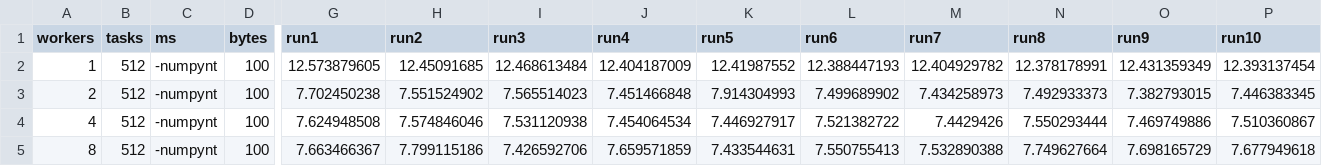
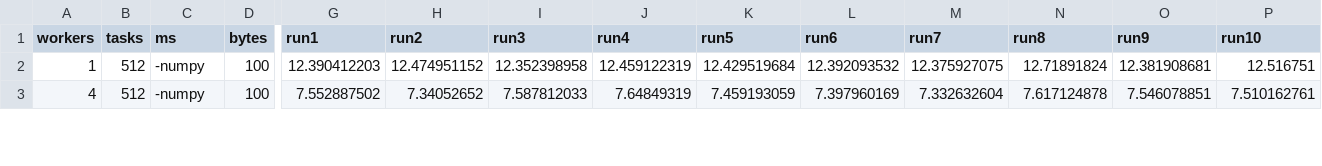
Before and after one commit to domferr/fastflow-python, a CSV file: benchmarks/512_nt_numpy_500.processpool.csv, drawn as a sheet; only a part is shown, gaps mark what is left out; removed rows and columns are numbered as before the commit, all else as after; rows hold the shown columns only; the diff covers the shown part only; the diff names each change by its address in the sheet, - before the commit and + after, or states it on an @@ line.

```diff
--- a/benchmarks/512_nt_numpy_500.processpool.csv
+++ b/benchmarks/512_nt_numpy_500.processpool.csv
-C2 (ms): -numpynt
+C2 (ms): -numpy
-G2 (run1): 12.573879605
+G2 (run1): 12.390412203
-H2 (run2): 12.45091685
+H2 (run2): 12.474951152
-I2 (run3): 12.468613484
+I2 (run3): 12.352398958
-J2 (run4): 12.404187009
+J2 (run4): 12.459122319
-K2 (run5): 12.41987552
+K2 (run5): 12.429519684
-L2 (run6): 12.388447193
+L2 (run6): 12.392093532
-M2 (run7): 12.404929782
+M2 (run7): 12.375927075
-N2 (run8): 12.378178991
+N2 (run8): 12.71891824
-O2 (run9): 12.431359349
+O2 (run9): 12.381908681
-P2 (run10): 12.393137454
+P2 (run10): 12.516751
-row 3: 2 | 512 | -numpynt | 100 | 7.702450238 | 7.551524902 | 7.565514023 | 7.451466848 | 7.914304993 | 7.499689902 | 7.434258973 | 7.492933373 | 7.382793015 | 7.446383345
-C3 (ms): -numpynt
+C3 (ms): -numpy
-G3 (run1): 7.624948508
+G3 (run1): 7.552887502
-H3 (run2): 7.574846046
+H3 (run2): 7.34052652
-I3 (run3): 7.531120938
+I3 (run3): 7.587812033
-J3 (run4): 7.454064534
+J3 (run4): 7.64849319
-K3 (run5): 7.446927917
+K3 (run5): 7.459193059
-L3 (run6): 7.521382722
+L3 (run6): 7.397960169
-M3 (run7): 7.4429426
+M3 (run7): 7.332632604
-N3 (run8): 7.550293444
+N3 (run8): 7.617124878
-O3 (run9): 7.469749886
+O3 (run9): 7.546078851
-P3 (run10): 7.510360867
+P3 (run10): 7.510162761
-row 5: 8 | 512 | -numpynt | 100 | 7.663466367 | 7.799115186 | 7.426592706 | 7.659571859 | 7.433544631 | 7.550755413 | 7.532890388 | 7.749627664 | 7.698165729 | 7.677949618
```
Also changed, not shown: 3 added rows, 1 removed row and 44 edited cells elsewhere in this file, benchmarks/512_50.farm.new.csv, benchmarks/512_50.processpool.new.csv, 29 other files.
